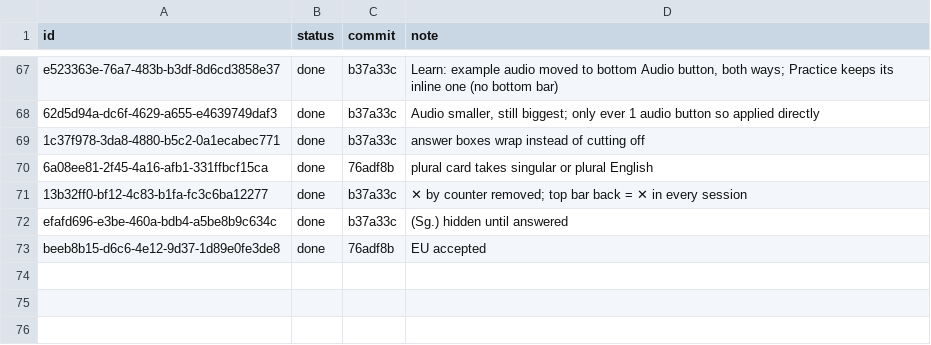
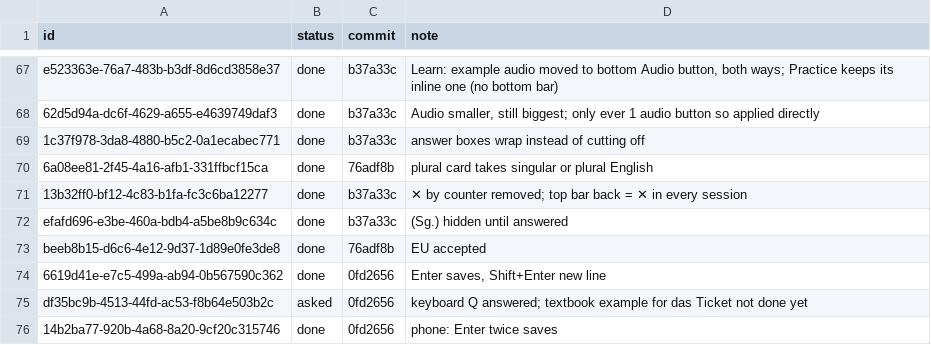
Before and after one commit to christianwin22/Schritte-Test-2, a TSV file: scripts/data/ideasDone.tsv, drawn as a sheet; only a part is shown, gaps mark what is left out; the diff names each change by its address in the sheet, - before the commit and + after, or states it on an @@ line.

```diff
--- a/scripts/data/ideasDone.tsv
+++ b/scripts/data/ideasDone.tsv
+row 74: 6619d41e-e7c5-499a-ab94-0b567590c362 | done | 0fd2656 | Enter saves, Shift+Enter new line
+row 75: df35bc9b-4513-44fd-ac53-f8b64e503b2c | asked | 0fd2656 | keyboard Q answered; textbook example for das Ticket not done yet
+row 76: 14b2ba77-920b-4a68-8a20-9cf20c315746 | done | 0fd2656 | phone: Enter twice saves
```
